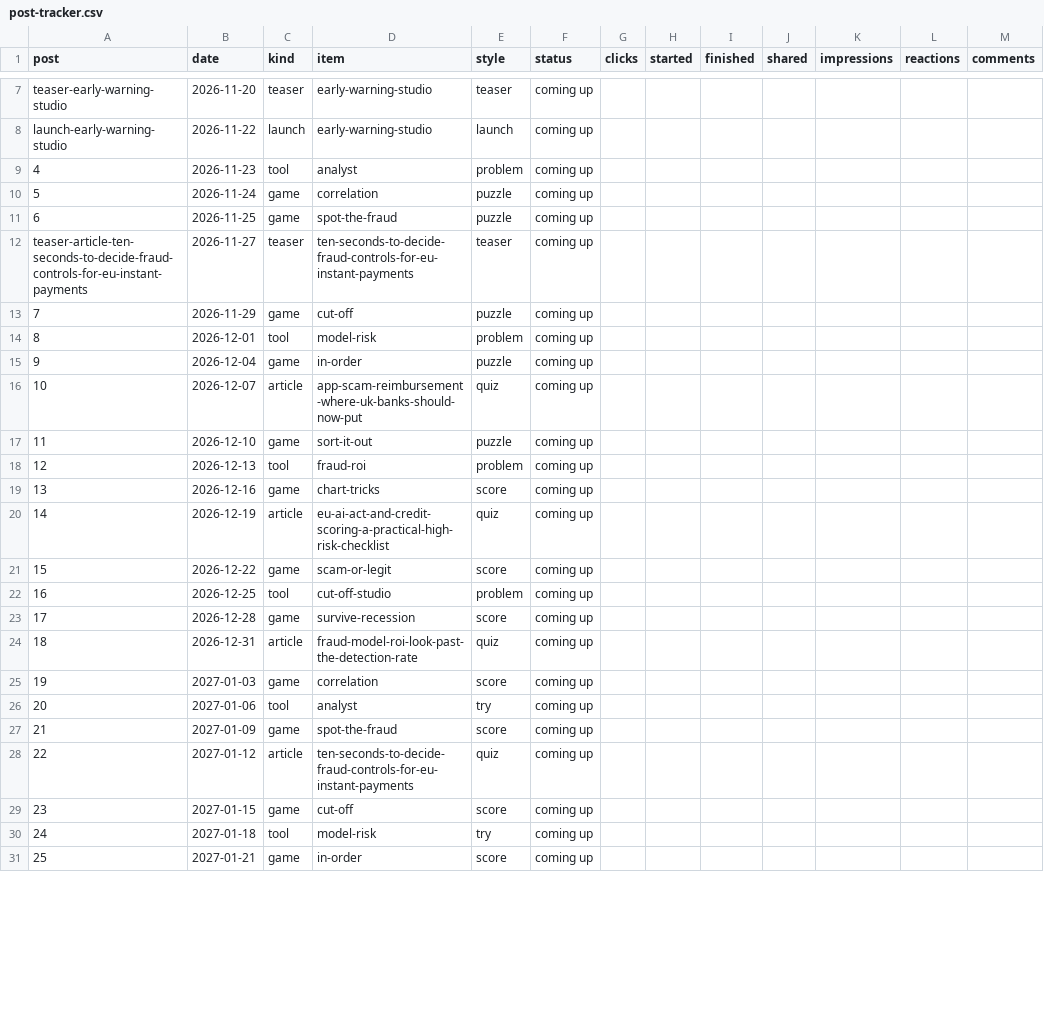
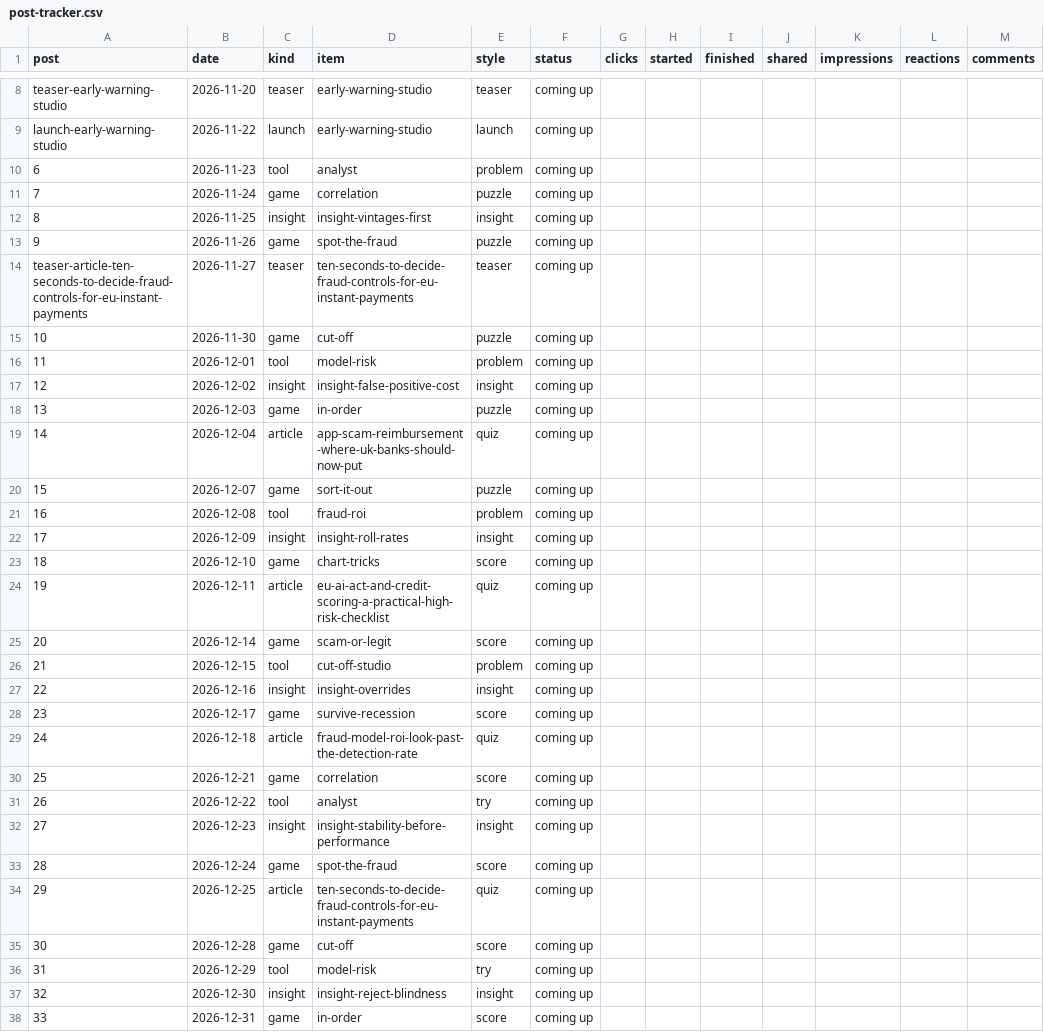
Before and after one commit to aceakant/aceakant.github.io, a CSV file: content/post-tracker.csv, drawn as a sheet; only a part is shown, gaps mark what is left out; addresses are those after the commit; the diff covers the shown part only; the diff names each change by its address in the sheet, - before the commit and + after, or states it on an @@ line.

```diff
--- a/content/post-tracker.csv
+++ b/content/post-tracker.csv
@@ column A (post) renumbered from row 3 down @@
+row 12: 8 | 2026-11-25 | insight | insight-vintages-first | insight | coming up
-B13 (date): 2026-11-25
+B13 (date): 2026-11-26
-B15 (date): 2026-11-29
+B15 (date): 2026-11-30
+row 17: 12 | 2026-12-02 | insight | insight-false-positive-cost | insight | coming up
-B18 (date): 2026-12-04
+B18 (date): 2026-12-03
-B19 (date): 2026-12-07
+B19 (date): 2026-12-04
-B20 (date): 2026-12-10
+B20 (date): 2026-12-07
-B21 (date): 2026-12-13
+B21 (date): 2026-12-08
+row 22: 17 | 2026-12-09 | insight | insight-roll-rates | insight | coming up
-B23 (date): 2026-12-16
+B23 (date): 2026-12-10
-B24 (date): 2026-12-19
+B24 (date): 2026-12-11
-B25 (date): 2026-12-22
+B25 (date): 2026-12-14
-B26 (date): 2026-12-25
+B26 (date): 2026-12-15
+row 27: 22 | 2026-12-16 | insight | insight-overrides | insight | coming up
-B28 (date): 2026-12-28
+B28 (date): 2026-12-17
-B29 (date): 2026-12-31
+B29 (date): 2026-12-18
-B30 (date): 2027-01-03
+B30 (date): 2026-12-21
-B31 (date): 2027-01-06
+B31 (date): 2026-12-22
+row 32: 27 | 2026-12-23 | insight | insight-stability-before-performance | insight | coming up
-B33 (date): 2027-01-09
+B33 (date): 2026-12-24
-B34 (date): 2027-01-12
+B34 (date): 2026-12-25
-B35 (date): 2027-01-15
+B35 (date): 2026-12-28
-B36 (date): 2027-01-18
+B36 (date): 2026-12-29
+row 37: 32 | 2026-12-30 | insight | insight-reject-blindness | insight | coming up
-B38 (date): 2027-01-21
+B38 (date): 2026-12-31
```
Also changed, not shown: 22 added rows and 11 edited cells elsewhere in this file, 16 other files.
